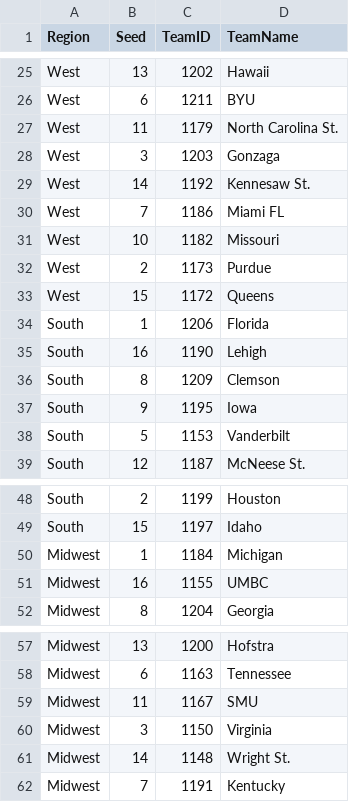
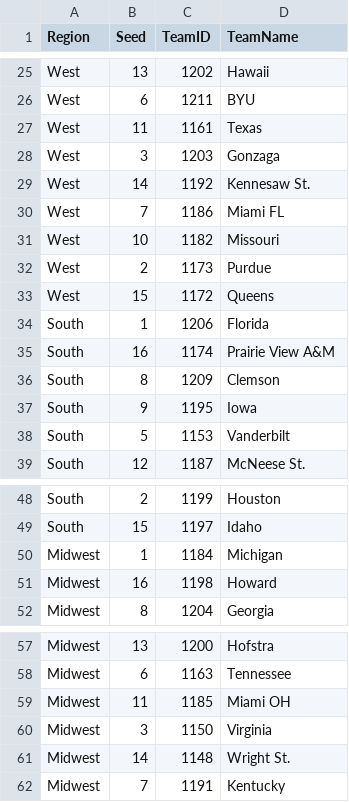
Before and after one commit to alhart2015/MarchMadness, a CSV file: data/raw/bracket_2026.csv, drawn as a sheet; only a part is shown, gaps mark what is left out.

```diff
--- a/data/raw/bracket_2026.csv
+++ b/data/raw/bracket_2026.csv
@@ -26,3 +26,3 @@ West,13,1202,Hawaii
 West,6,1211,BYU
-West,11,1179,North Carolina St.
+West,11,1161,Texas
 West,3,1203,Gonzaga
@@ -34,3 +34,3 @@ West,15,1172,Queens
 South,1,1206,Florida
-South,16,1190,Lehigh
+South,16,1174,Prairie View A&M
 South,8,1209,Clemson
@@ -50,3 +50,3 @@ South,15,1197,Idaho
 Midwest,1,1184,Michigan
-Midwest,16,1155,UMBC
+Midwest,16,1198,Howard
 Midwest,8,1204,Georgia
@@ -58,3 +58,3 @@ Midwest,13,1200,Hofstra
 Midwest,6,1163,Tennessee
-Midwest,11,1167,SMU
+Midwest,11,1185,Miami OH
 Midwest,3,1150,Virginia
```
Also changed, not shown: output/bracket_2026_real.csv, output/bracket_2026_real_structure.csv, 5 other files.
